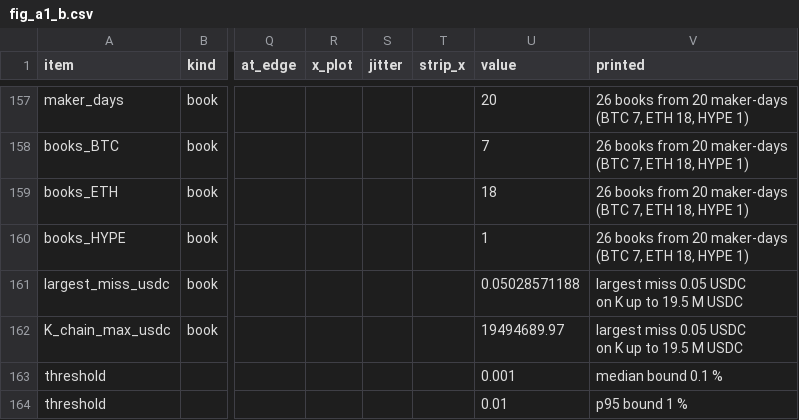
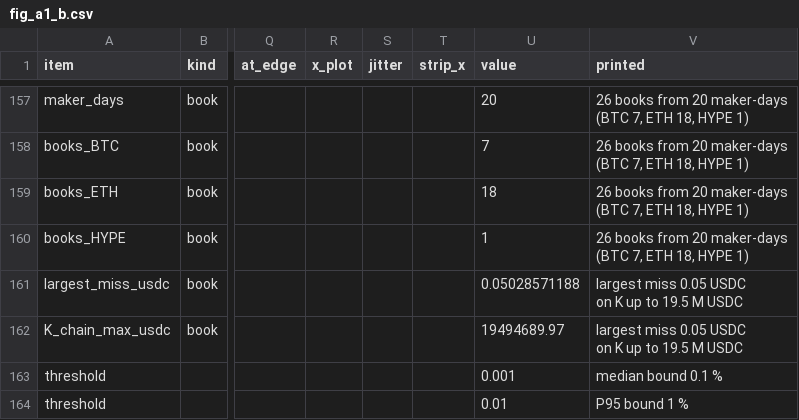
Before and after one commit to gelatotrade/Derive-Option-Surface, a CSV file: results/p2/fig_a1_b.csv, drawn as a sheet; only a part is shown, gaps mark what is left out; the diff names each change by its address in the sheet, - before the commit and + after, or states it on an @@ line.

```diff
--- a/results/p2/fig_a1_b.csv
+++ b/results/p2/fig_a1_b.csv
-V164 (printed): p95 bound 1 %
+V164 (printed): P95 bound 1 %
```
Also changed, not shown: results/p2/fig_a1_a.csv, results/p2/fig_a1_meta.csv, 31 other files.
